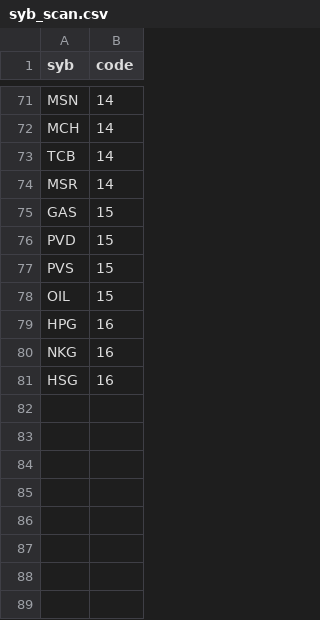
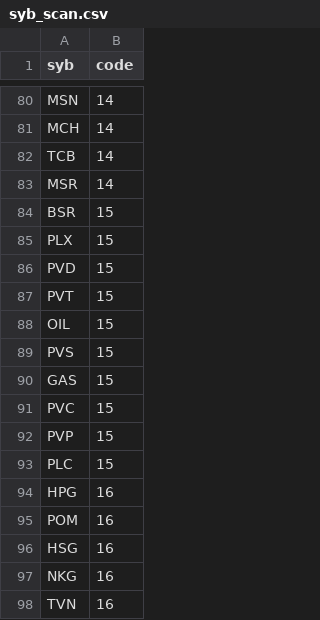
Before and after one commit to traitimbenle91/stock_20260727, a CSV file: backup/syb_scan.csv, drawn as a sheet; only a part is shown, gaps mark what is left out; the diff covers the shown part only.

```diff
--- a/backup/syb_scan.csv
+++ b/backup/syb_scan.csv
@@ -74,8 +83,16 @@ TCB,14
 MSR,14
+BSR,15
+PLX,15
+PVD,15
+PVT,15
+OIL,15
+PVS,15
 GAS,15
-PVD,15
-PVS,15
-OIL,15
+PVC,15
+PVP,15
+PLC,15
 HPG,16
+POM,16
+HSG,16
 NKG,16
-HSG,16
+TVN,16
```
Also changed, not shown: 10 added rows, 1 removed row and 1 edited cell elsewhere in this file, 2 other files.
